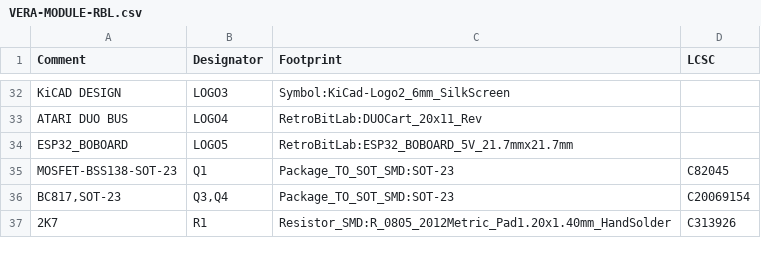
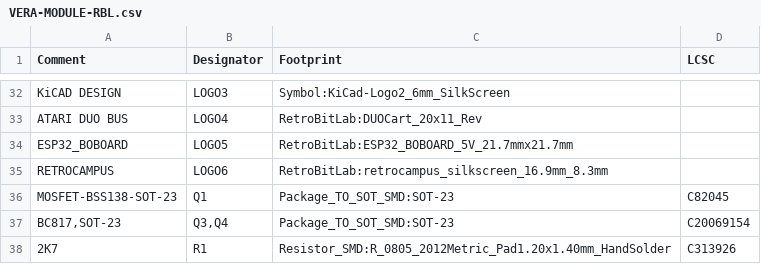
Before and after one commit to gianlucarenzi/Vera-Module-RBL-XE, a CSV file: VERA-MODULE-RBL.csv, drawn as a sheet; only a part is shown, gaps mark what is left out.

```diff
--- a/VERA-MODULE-RBL.csv
+++ b/VERA-MODULE-RBL.csv
@@ -34,2 +34,3 @@ Comment,Designator,Footprint,LCSC
 "ESP32_BOBOARD","LOGO5","RetroBitLab:ESP32_BOBOARD_5V_21.7mmx21.7mm",""
+"RETROCAMPUS","LOGO6","RetroBitLab:retrocampus_silkscreen_16.9mm_8.3mm",""
 "MOSFET-BSS138-SOT-23","Q1","Package_TO_SOT_SMD:SOT-23","C82045"
```
Also changed, not shown: 29 other files.
